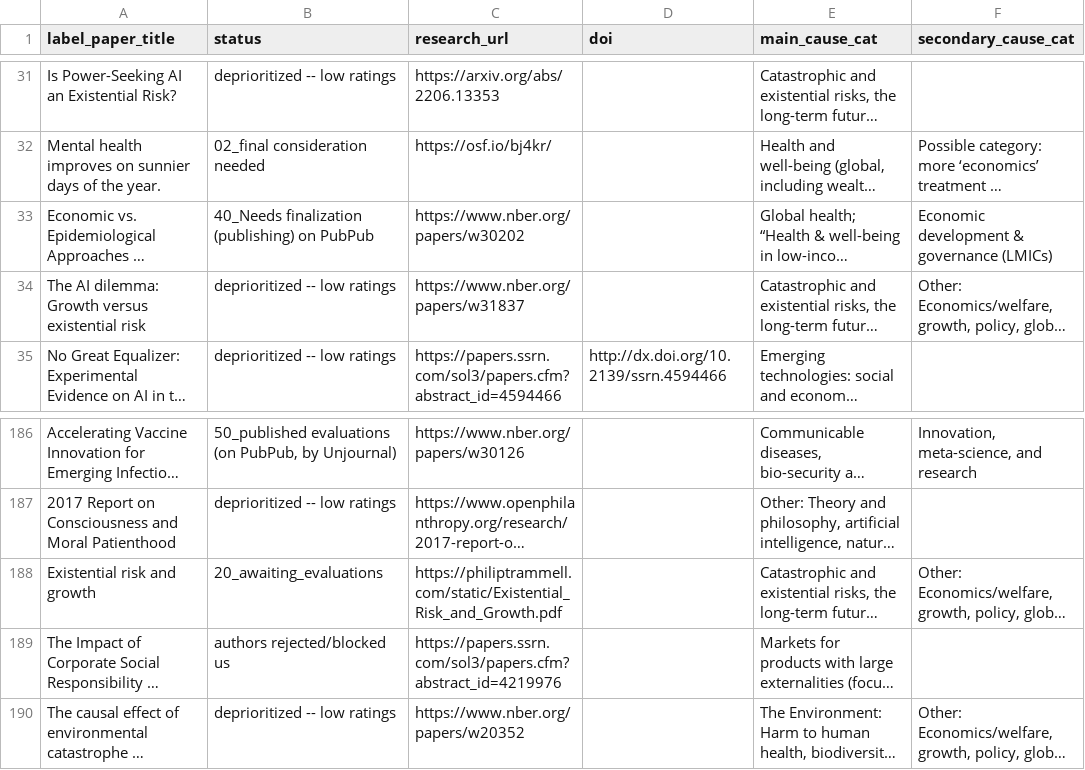
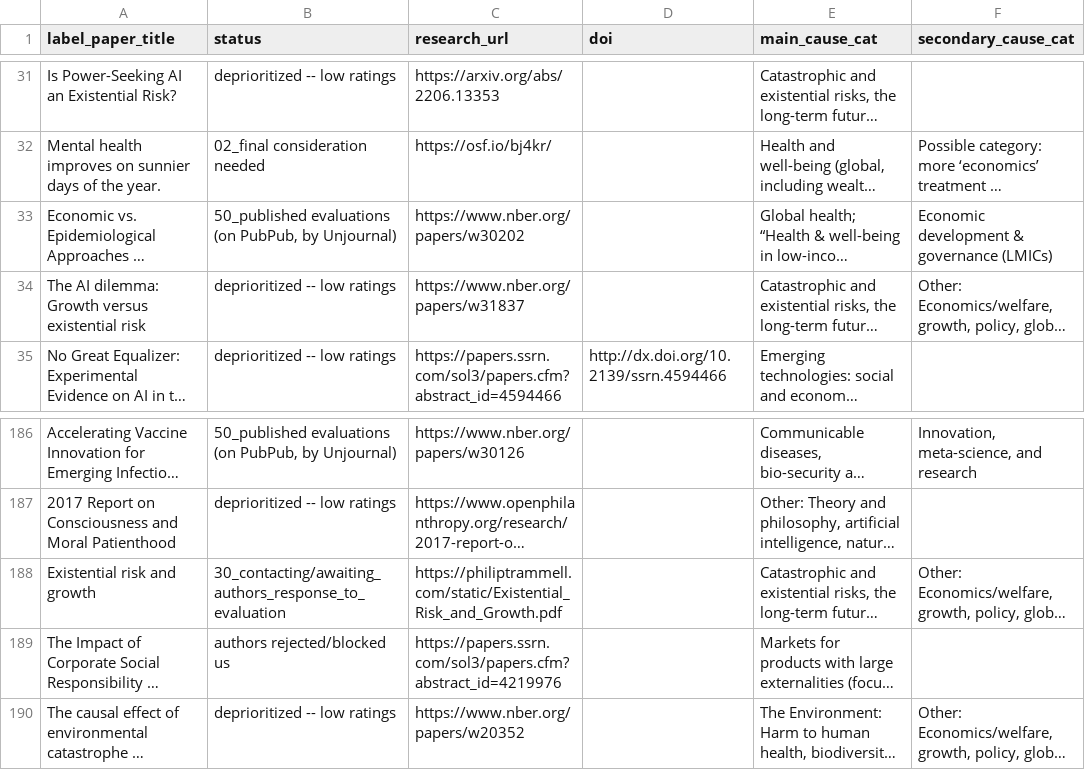
Before and after one commit to unjournal/unjournaldata, a CSV file: data/research.csv, drawn as a sheet; only a part is shown, gaps mark what is left out; long unchanged cells end in …; the diff names each change by its address in the sheet, - before the commit and + after, or states it on an @@ line.

```diff
--- a/data/research.csv
+++ b/data/research.csv
-B33 (status): 40_Needs finalization (publishing) on PubPub
+B33 (status): 50_published evaluations (on PubPub, by Unjournal)
-B188 (status): 20_awaiting_evaluations
+B188 (status): 30_contacting/awaiting_authors_response_to_evaluation
```
Also changed, not shown: 3 other files.
